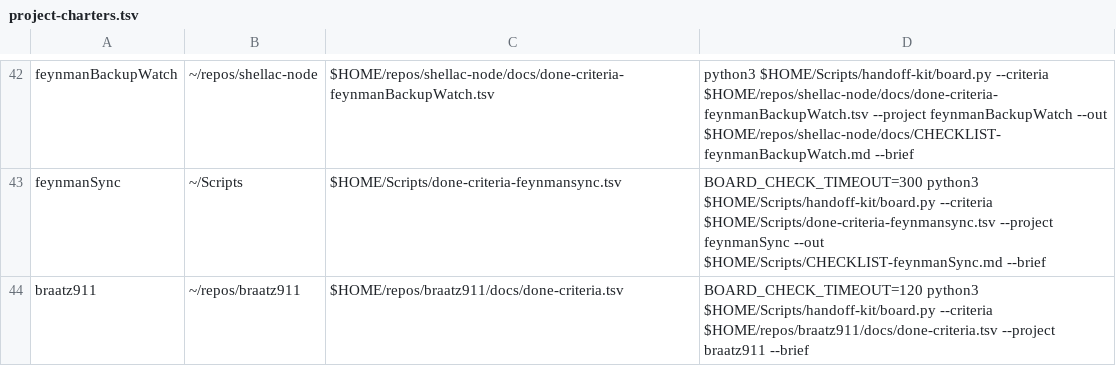
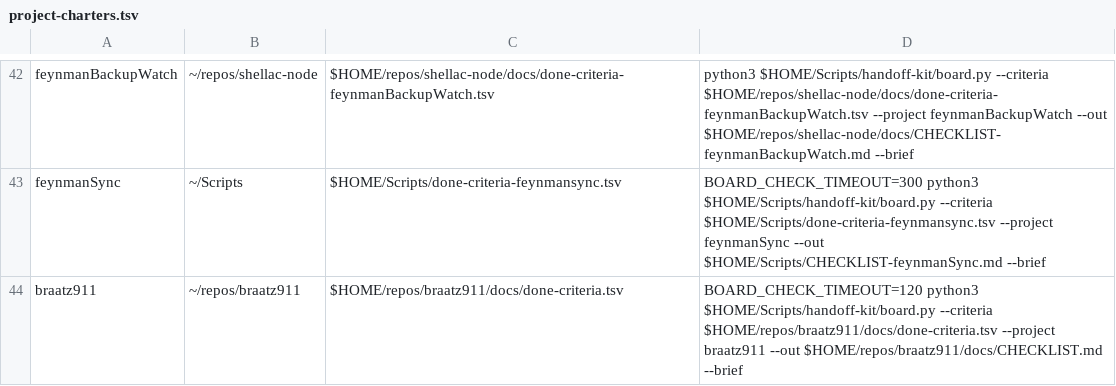
Before and after one commit to jasoncbraatz/darwin-mac-ops, a TSV file: project-charters.tsv, drawn as a sheet; only a part is shown, gaps mark what is left out.

Commit message:
project-charters: braatz911 board writes docs/CHECKLIST.md

```diff
--- a/project-charters.tsv
+++ b/project-charters.tsv
@@ -43,2 +43,2 @@ feynmanBackupWatch	~/repos/shellac-node	$HOME/repos/shellac-node/docs/done-crite
 feynmanSync	~/Scripts	$HOME/Scripts/done-criteria-feynmansync.tsv	BOARD_CHECK_TIMEOUT=300 python3 $HOME/Scripts/handoff-kit/board.py --criteria $HOME/Scripts/done-criteria-feynmansync.tsv --project feynmanSync --out $HOME/Scripts/CHECKLIST-feynmanSync.md --brief
-braatz911	~/repos/braatz911	$HOME/repos/braatz911/docs/done-criteria.tsv	BOARD_CHECK_TIMEOUT=120 python3 $HOME/Scripts/handoff-kit/board.py --criteria $HOME/repos/braatz911/docs/done-criteria.tsv --project braatz911 --brief
+braatz911	~/repos/braatz911	$HOME/repos/braatz911/docs/done-criteria.tsv	BOARD_CHECK_TIMEOUT=120 python3 $HOME/Scripts/handoff-kit/board.py --criteria $HOME/repos/braatz911/docs/done-criteria.tsv --project braatz911 --out $HOME/repos/braatz911/docs/CHECKLIST.md --brief
```
